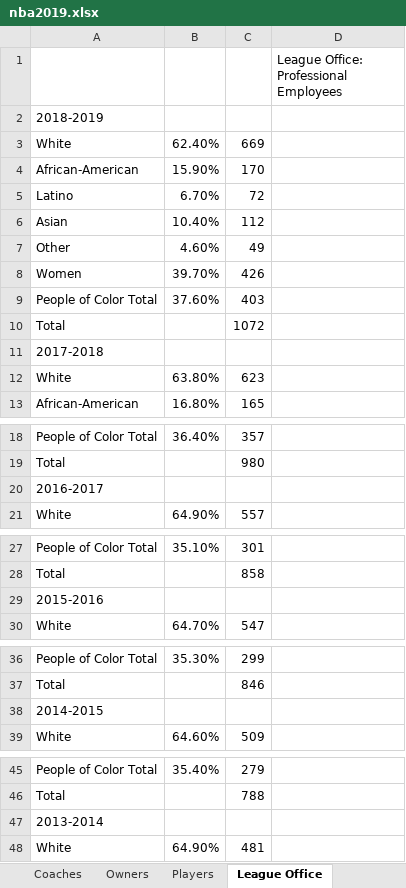
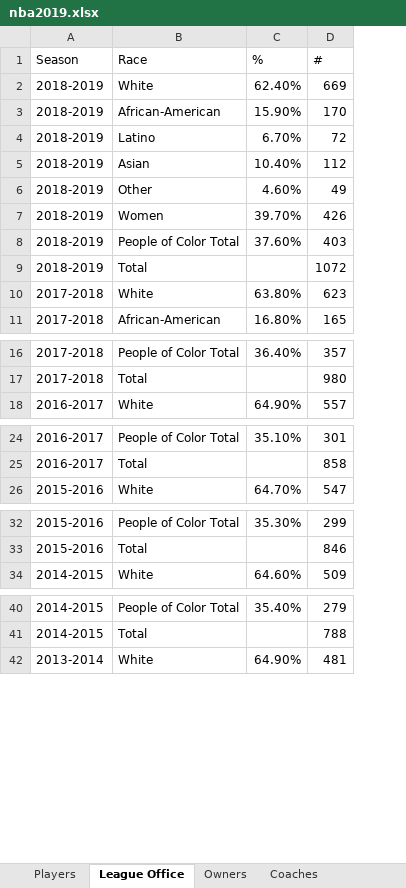
Before and after one commit to msheker/sportsdiversity, an Excel workbook: nba2019.xlsx, sheet League Office, drawn as a sheet; only a part is shown, gaps mark what is left out; values as stored, in another font and other column widths than the file's, no borders; removed rows and columns are numbered as before the commit, all else as after; the diff covers the shown part only; the diff names each change by its address in the sheet, - before the commit and + after, or states it on an @@ line.

```diff
--- a/nba2019.xlsx (sheet League Office)
+++ b/nba2019.xlsx (sheet League Office)
@@ sheet tab order changed: Players | League Office | Owners | Coaches @@
+column A (Season), rows 2-11: 2018-2019 | 2018-2019 | 2018-2019 | 2018-2019 | 2018-2019 | 2018-2019 | 2018-2019 | 2018-2019 | 2017-2018 | 2017-2018; rows 16-18: 2017-2018 | 2017-2018 | 2016-2017; rows 24-26: 2016-2017 | 2016-2017 | 2015-2016; rows 32-34: 2015-2016 | 2015-2016 | 2014-2015; rows 40-42: 2014-2015 | 2014-2015 | 2013-2014
-column D, row 1: League Office: Professional Employees
-B1: (empty)
+B1: Race
-C1: (empty)
+C1: %
-D1: (empty)
+D1: #
-row 2: 2018-2019
-row 11: 2017-2018
-row 20: 2016-2017
-row 29: 2015-2016
-row 38: 2014-2015
-row 47: 2013-2014
```
Also changed, not shown: 16 removed rows elsewhere in this sheet, sheet Historical Coaches, sheet Players, sheet Coaches, sheet Owners, other sheet tabs.
